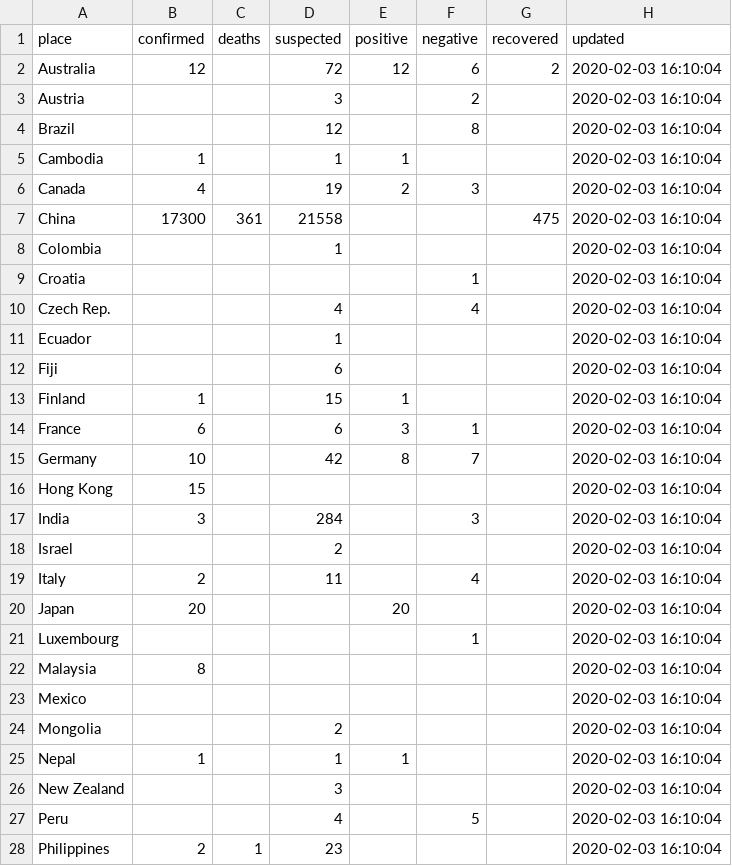
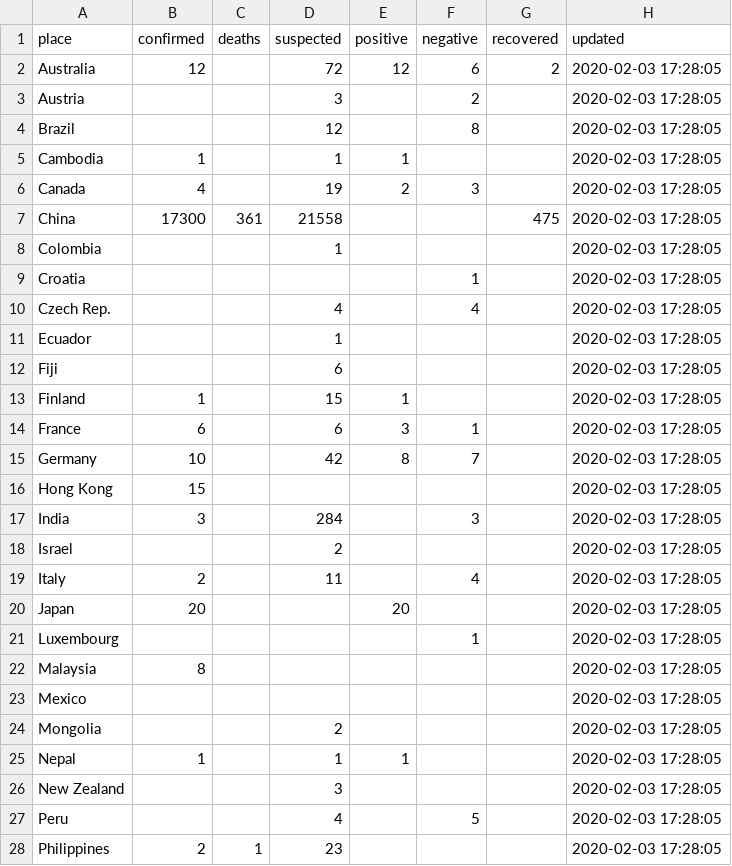
Before and after one commit to smartquark/coronavirus_data, a TSV file: data/casetracking.tsv, drawn as a sheet; only a part is shown; the diff covers the shown part only.

Commit message:
2020-02-03 18:20:24 +0000

```diff
--- a/data/casetracking.tsv
+++ b/data/casetracking.tsv
@@ -1,28 +1,28 @@
 place	confirmed	deaths	suspected	positive	negative	recovered	updated
-Australia	12		72	12	6	2	2020-02-03 16:10:04
-Austria			3		2		2020-02-03 16:10:04
-Brazil			12		8		2020-02-03 16:10:04
-Cambodia	1		1	1			2020-02-03 16:10:04
-Canada	4		19	2	3		2020-02-03 16:10:04
-China	17300	361	21558			475	2020-02-03 16:10:04
-Colombia			1				2020-02-03 16:10:04
-Croatia					1		2020-02-03 16:10:04
-Czech Rep.			4		4		2020-02-03 16:10:04
-Ecuador			1				2020-02-03 16:10:04
-Fiji			6				2020-02-03 16:10:04
-Finland	1		15	1			2020-02-03 16:10:04
-France	6		6	3	1		2020-02-03 16:10:04
-Germany	10		42	8	7		2020-02-03 16:10:04
-Hong Kong	15						2020-02-03 16:10:04
-India	3		284		3		2020-02-03 16:10:04
-Israel			2				2020-02-03 16:10:04
-Italy	2		11		4		2020-02-03 16:10:04
-Japan	20			20			2020-02-03 16:10:04
-Luxembourg					1		2020-02-03 16:10:04
-Malaysia	8						2020-02-03 16:10:04
-Mexico							2020-02-03 16:10:04
-Mongolia			2				2020-02-03 16:10:04
-Nepal	1		1	1			2020-02-03 16:10:04
-New Zealand			3				2020-02-03 16:10:04
-Peru			4		5		2020-02-03 16:10:04
-Philippines	2	1	23				2020-02-03 16:10:04
+Australia	12		72	12	6	2	2020-02-03 17:28:05
+Austria			3		2		2020-02-03 17:28:05
+Brazil			12		8		2020-02-03 17:28:05
+Cambodia	1		1	1			2020-02-03 17:28:05
+Canada	4		19	2	3		2020-02-03 17:28:05
+China	17300	361	21558			475	2020-02-03 17:28:05
+Colombia			1				2020-02-03 17:28:05
+Croatia					1		2020-02-03 17:28:05
+Czech Rep.			4		4		2020-02-03 17:28:05
+Ecuador			1				2020-02-03 17:28:05
+Fiji			6				2020-02-03 17:28:05
+Finland	1		15	1			2020-02-03 17:28:05
+France	6		6	3	1		2020-02-03 17:28:05
+Germany	10		42	8	7		2020-02-03 17:28:05
+Hong Kong	15						2020-02-03 17:28:05
+India	3		284		3		2020-02-03 17:28:05
+Israel			2				2020-02-03 17:28:05
+Italy	2		11		4		2020-02-03 17:28:05
+Japan	20			20			2020-02-03 17:28:05
+Luxembourg					1		2020-02-03 17:28:05
+Malaysia	8						2020-02-03 17:28:05
+Mexico							2020-02-03 17:28:05
+Mongolia			2				2020-02-03 17:28:05
+Nepal	1		1	1			2020-02-03 17:28:05
+New Zealand			3				2020-02-03 17:28:05
+Peru			4		5		2020-02-03 17:28:05
+Philippines	2	1	23				2020-02-03 17:28:05
```
Also changed, not shown: 18 edited cells elsewhere in this file.
